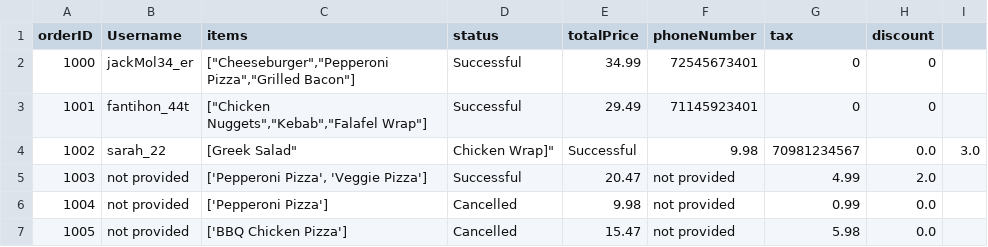
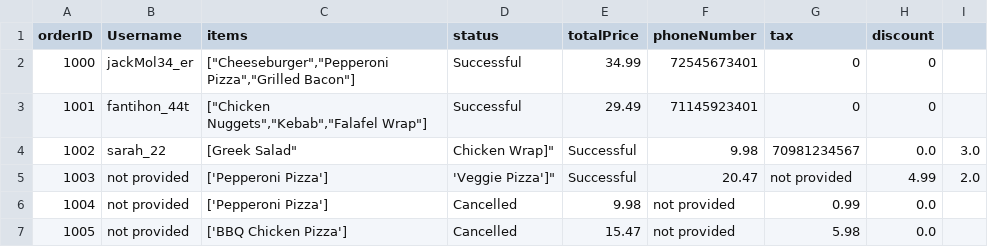
Before and after one commit to 22134710-droid/My-project, a CSV file: ordersFile.csv, drawn as a sheet; only a part is shown.

Commit message:
Update ordersFile.csv

```diff
--- a/ordersFile.csv
+++ b/ordersFile.csv
@@ -4,3 +4,3 @@ orderID,Username,items,status,totalPrice,phoneNumber,tax,discount
 1002,sarah_22,"["Greek Salad","Chicken Wrap"]",Successful,9.98,70981234567,0.0,3.0
-1003,not provided,"['Pepperoni Pizza', 'Veggie Pizza']",Successful,20.47,not provided,4.99,2.0
+1003,not provided,"['Pepperoni Pizza']", 'Veggie Pizza']",Successful,20.47,not provided,4.99,2.0
 1004,not provided,"['Pepperoni Pizza']",Cancelled,9.98,not provided,0.99,0.0
```
